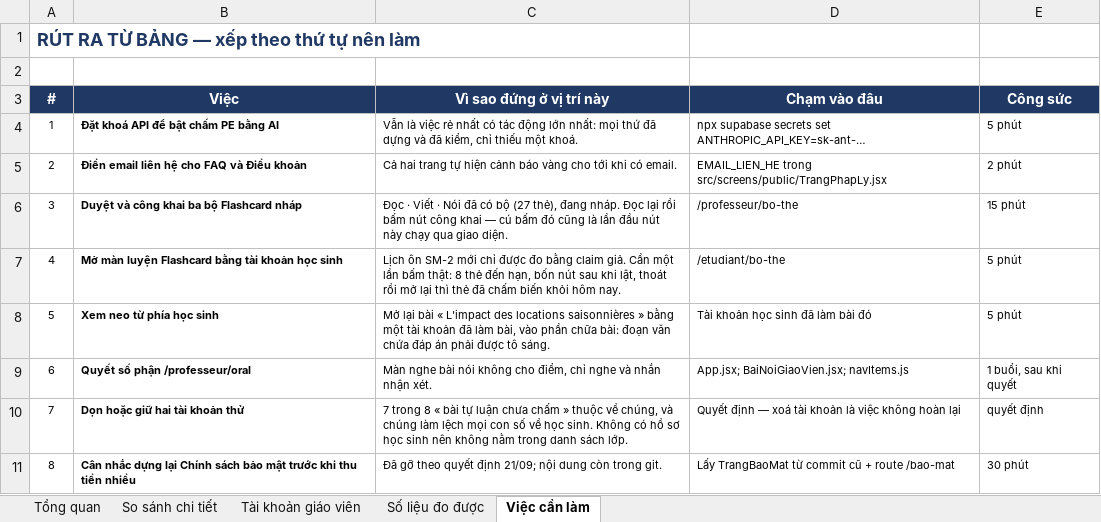
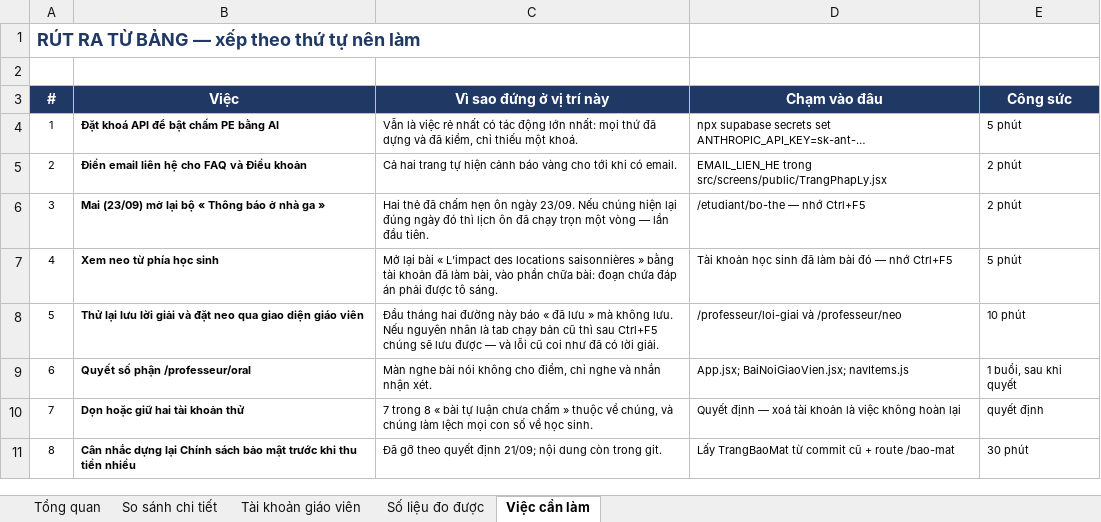
Before and after one commit to dhunff/ma-classe-de-francais, an Excel workbook: docs/so-sanh-vivoire-fracile.xlsx, sheet Việc cần làm, drawn as a sheet; values as stored, in another font and other column widths than the file's, no borders; the diff names each change by its address in the sheet, - before the commit and + after, or states it on an @@ line.

```diff
--- a/docs/so-sanh-vivoire-fracile.xlsx (sheet Việc cần làm)
+++ b/docs/so-sanh-vivoire-fracile.xlsx (sheet Việc cần làm)
-B6 (Việc): Duyệt và công khai ba bộ Flashcard nháp
+B6 (Việc): Mai (23/09) mở lại bộ « Thông báo ở nhà ga »
-C6 (Vì sao đứng ở vị trí này): Đọc · Viết · Nói đã có bộ (27 thẻ), đang nháp. Đọc lại rồi bấm nút công khai — cú bấm đó cũng là lần đầu nút này chạy qua giao diện.
+C6 (Vì sao đứng ở vị trí này): Hai thẻ đã chấm hẹn ôn ngày 23/09. Nếu chúng hiện lại đúng ngày đó thì lịch ôn đã chạy trọn một vòng — lần đầu tiên.
-D6 (Chạm vào đâu): /professeur/bo-the
+D6 (Chạm vào đâu): /etudiant/bo-the — nhớ Ctrl+F5
-E6 (Công sức): 15 phút
+E6 (Công sức): 2 phút
-B7 (Việc): Mở màn luyện Flashcard bằng tài khoản học sinh
+B7 (Việc): Xem neo từ phía học sinh
-C7 (Vì sao đứng ở vị trí này): Lịch ôn SM-2 mới chỉ được đo bằng claim giả. Cần một lần bấm thật: 8 thẻ đến hạn, bốn nút sau khi lật, thoát rồi mở lại thì thẻ đã chấm biến khỏi hôm nay.
+C7 (Vì sao đứng ở vị trí này): Mở lại bài « L'impact des locations saisonnières » bằng tài khoản đã làm bài, vào phần chữa bài: đoạn chứa đáp án phải được tô sáng.
-D7 (Chạm vào đâu): /etudiant/bo-the
+D7 (Chạm vào đâu): Tài khoản học sinh đã làm bài đó — nhớ Ctrl+F5
-B8 (Việc): Xem neo từ phía học sinh
+B8 (Việc): Thử lại lưu lời giải và đặt neo qua giao diện giáo viên
-C8 (Vì sao đứng ở vị trí này): Mở lại bài « L'impact des locations saisonnières » bằng một tài khoản đã làm bài, vào phần chữa bài: đoạn văn chứa đáp án phải được tô sáng.
+C8 (Vì sao đứng ở vị trí này): Đầu tháng hai đường này báo « đã lưu » mà không lưu. Nếu nguyên nhân là tab chạy bản cũ thì sau Ctrl+F5 chúng sẽ lưu được — và lỗi cũ coi như đã có lời giải.
-D8 (Chạm vào đâu): Tài khoản học sinh đã làm bài đó
+D8 (Chạm vào đâu): /professeur/loi-giai và /professeur/neo
-E8 (Công sức): 5 phút
+E8 (Công sức): 10 phút
-C10 (Vì sao đứng ở vị trí này): …học sinh. Không có hồ sơ học sinh nên không nằm trong danh sách lớp.
+C10 (Vì sao đứng ở vị trí này): …học sinh.
```
Also changed, not shown: sheet Số liệu đo được, sheet So sánh chi tiết, sheet Tổng quan.
